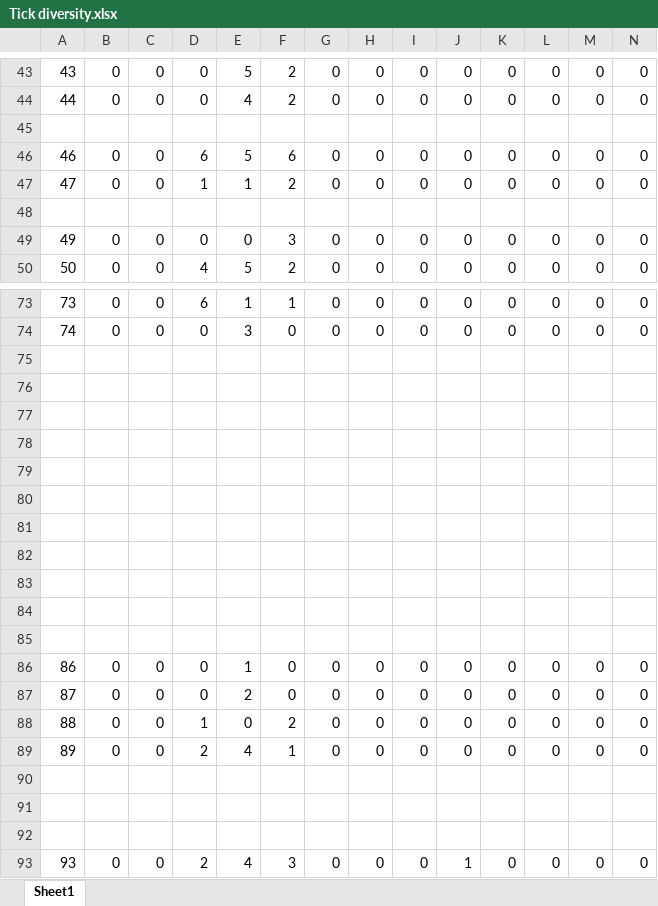
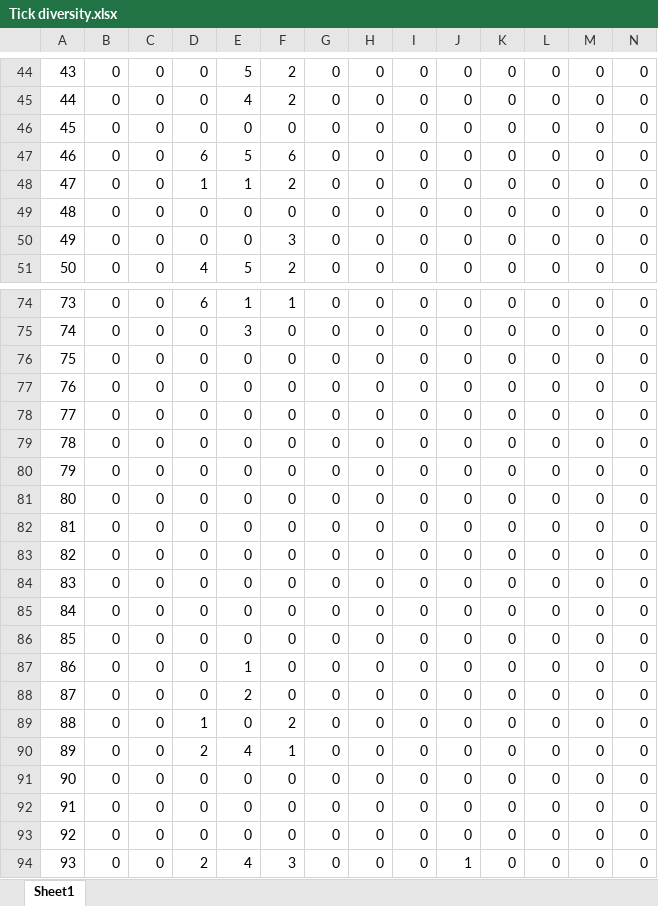
Before and after one commit to Nosa-Osawe/Ticks, an Excel workbook: Data/Tick diversity.xlsx, sheet Sheet1, drawn as a sheet; only a part is shown, gaps mark what is left out; values as stored, in another font and other column widths than the file's, no borders; addresses are those after the commit; rows hold the shown columns only; the diff covers the shown part only; the diff names each change by its address in the sheet, - before the commit and + after, or states it on an @@ line.

```diff
--- a/Data/Tick diversity.xlsx (sheet Sheet1)
+++ b/Data/Tick diversity.xlsx (sheet Sheet1)
-row 46: (empty)
+row 46: 45 | 0 | 0 | 0 | 0 | 0 | 0 | 0 | 0 | 0 | 0 | 0 | 0 | 0
-row 49: (empty)
+row 49: 48 | 0 | 0 | 0 | 0 | 0 | 0 | 0 | 0 | 0 | 0 | 0 | 0 | 0
-row 76: (empty)
+row 76: 75 | 0 | 0 | 0 | 0 | 0 | 0 | 0 | 0 | 0 | 0 | 0 | 0 | 0
-row 77: (empty)
+row 77: 76 | 0 | 0 | 0 | 0 | 0 | 0 | 0 | 0 | 0 | 0 | 0 | 0 | 0
-row 78: (empty)
+row 78: 77 | 0 | 0 | 0 | 0 | 0 | 0 | 0 | 0 | 0 | 0 | 0 | 0 | 0
-row 79: (empty)
+row 79: 78 | 0 | 0 | 0 | 0 | 0 | 0 | 0 | 0 | 0 | 0 | 0 | 0 | 0
-row 80: (empty)
+row 80: 79 | 0 | 0 | 0 | 0 | 0 | 0 | 0 | 0 | 0 | 0 | 0 | 0 | 0
-row 81: (empty)
+row 81: 80 | 0 | 0 | 0 | 0 | 0 | 0 | 0 | 0 | 0 | 0 | 0 | 0 | 0
-row 82: (empty)
+row 82: 81 | 0 | 0 | 0 | 0 | 0 | 0 | 0 | 0 | 0 | 0 | 0 | 0 | 0
-row 83: (empty)
+row 83: 82 | 0 | 0 | 0 | 0 | 0 | 0 | 0 | 0 | 0 | 0 | 0 | 0 | 0
-row 84: (empty)
+row 84: 83 | 0 | 0 | 0 | 0 | 0 | 0 | 0 | 0 | 0 | 0 | 0 | 0 | 0
-row 85: (empty)
+row 85: 84 | 0 | 0 | 0 | 0 | 0 | 0 | 0 | 0 | 0 | 0 | 0 | 0 | 0
-row 86: (empty)
+row 86: 85 | 0 | 0 | 0 | 0 | 0 | 0 | 0 | 0 | 0 | 0 | 0 | 0 | 0
-row 91: (empty)
+row 91: 90 | 0 | 0 | 0 | 0 | 0 | 0 | 0 | 0 | 0 | 0 | 0 | 0 | 0
-row 92: (empty)
+row 92: 91 | 0 | 0 | 0 | 0 | 0 | 0 | 0 | 0 | 0 | 0 | 0 | 0 | 0
-row 93: (empty)
+row 93: 92 | 0 | 0 | 0 | 0 | 0 | 0 | 0 | 0 | 0 | 0 | 0 | 0 | 0
```
Also changed, not shown: 1 added row and 64 edited cells elsewhere in this sheet, Notes & Figures/Results.xlsx, 4 other files.
